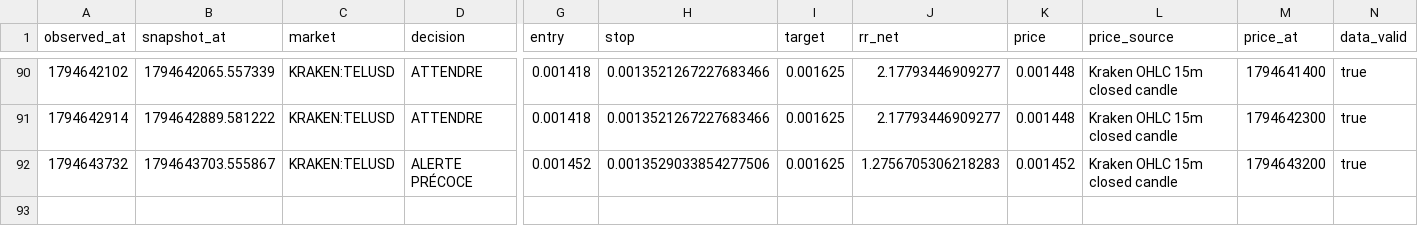
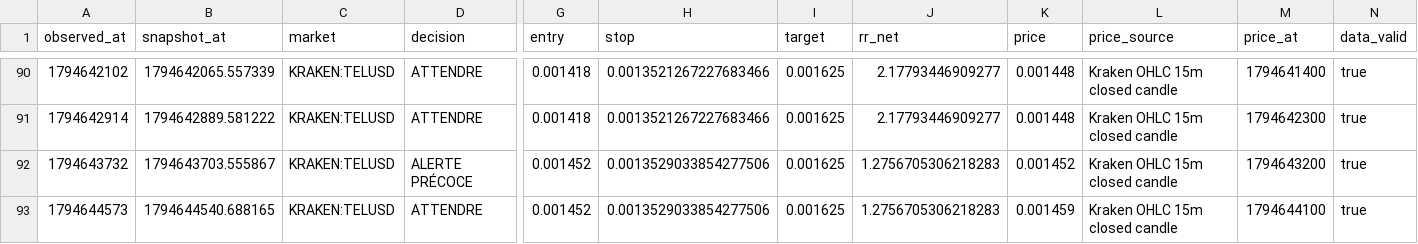
Before and after one commit to khalidd692/telcoin-trading-intelligence99, a CSV file: evaluation/observations.csv, drawn as a sheet; only a part is shown, gaps mark what is left out; rows hold the shown columns only; the diff names each change by its address in the sheet, - before the commit and + after, or states it on an @@ line.

```diff
--- a/evaluation/observations.csv
+++ b/evaluation/observations.csv
+row 93: 1794644573 | 1794644540.688165 | KRAKEN:TELUSD | ATTENDRE | 0.001452 | 0.0013529033854277506 | 0.001625 | 1.2756705306218283 | 0.001459 | Kraken OHLC 15m closed candle | 1794644100 | true
```
Also changed, not shown: 6 other files.
